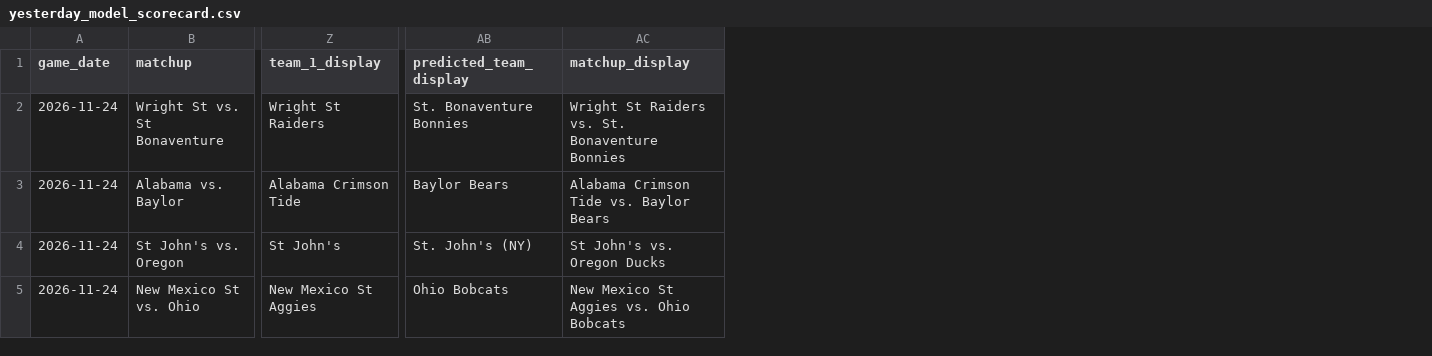
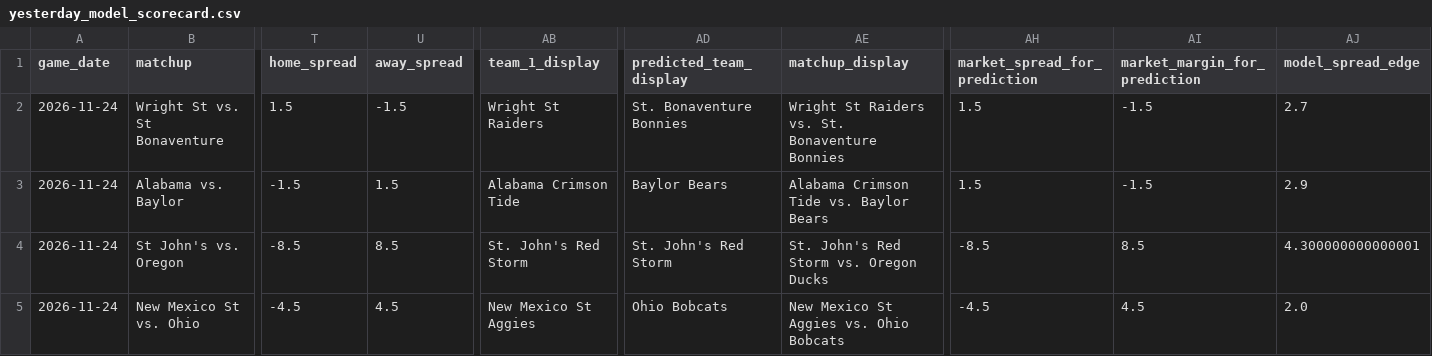
Before and after one commit to tmgrady93-bit/ncaa-basketball-model, a CSV file: data/yesterday_model_scorecard.csv, drawn as a sheet; only a part is shown, gaps mark what is left out; addresses are those after the commit; the diff covers the shown part only; the diff names each change by its address in the sheet, - before the commit and + after, or states it on an @@ line.

```diff
--- a/data/yesterday_model_scorecard.csv
+++ b/data/yesterday_model_scorecard.csv
+column T (home_spread), rows 2-5: 1.5 | -1.5 | -8.5 | -4.5
+column U (away_spread), rows 2-5: -1.5 | 1.5 | 8.5 | 4.5
+column AH (market_spread_for_prediction), rows 2-5: 1.5 | 1.5 | -8.5 | -4.5
+column AI (market_margin_for_prediction), rows 2-5: -1.5 | -1.5 | 8.5 | 4.5
+column AJ (model_spread_edge), rows 2-5: 2.7 | 2.9 | 4.300000000000001 | 2.0
-AB4 (team_1_display): St John's
+AB4 (team_1_display): St. John's Red Storm
-AD4 (predicted_team_display): St. John's (NY)
+AD4 (predicted_team_display): St. John's Red Storm
-AE4 (matchup_display): St John's vs. Oregon Ducks
+AE4 (matchup_display): St. John's Red Storm vs. Oregon Ducks
```
Also changed, not shown: 6 edited cells elsewhere in this file, data/draftkings_ncaab_odds.csv, 5 other files.
